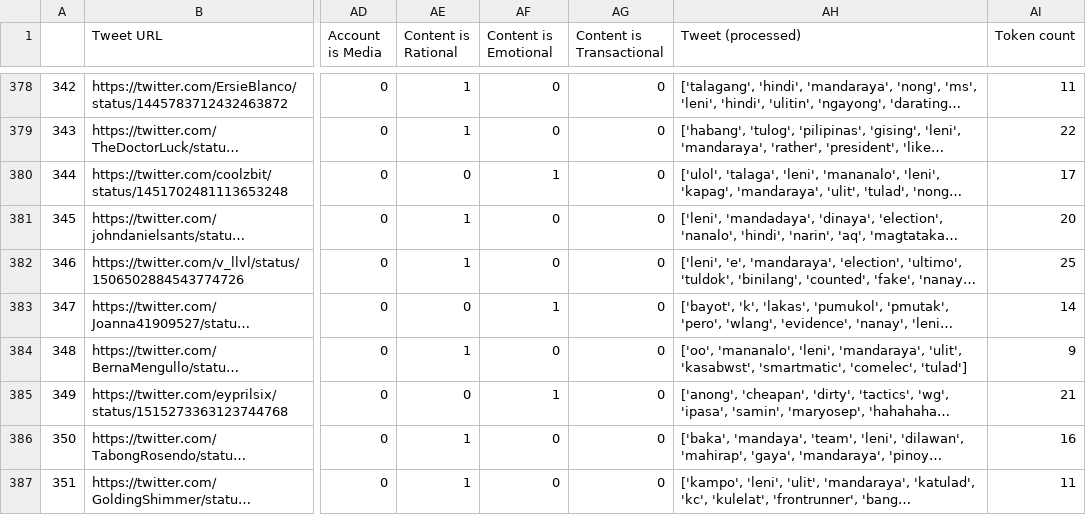
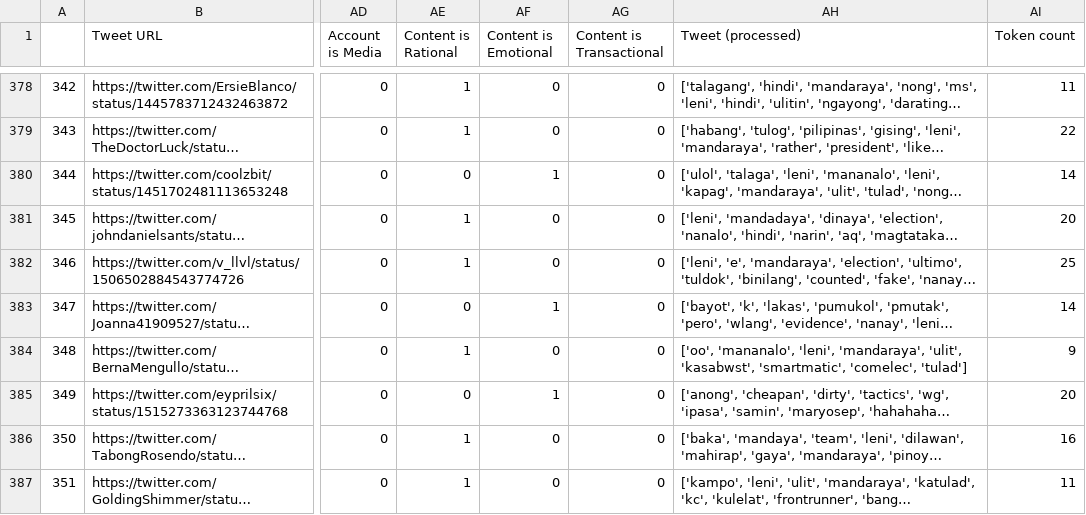
Before and after one commit to daryll-ko/cs132-main, a CSV file: analyzer/processed_data.csv, drawn as a sheet; only a part is shown, gaps mark what is left out; long unchanged cells end in …; the diff covers the shown part only; the diff names each change by its address in the sheet, - before the commit and + after, or states it on an @@ line.

```diff
--- a/analyzer/processed_data.csv
+++ b/analyzer/processed_data.csv
-AI380 (Token count): 17
+AI380 (Token count): 14
-AI385 (Token count): 21
+AI385 (Token count): 20
```
Also changed, not shown: 71 edited cells elsewhere in this file.
